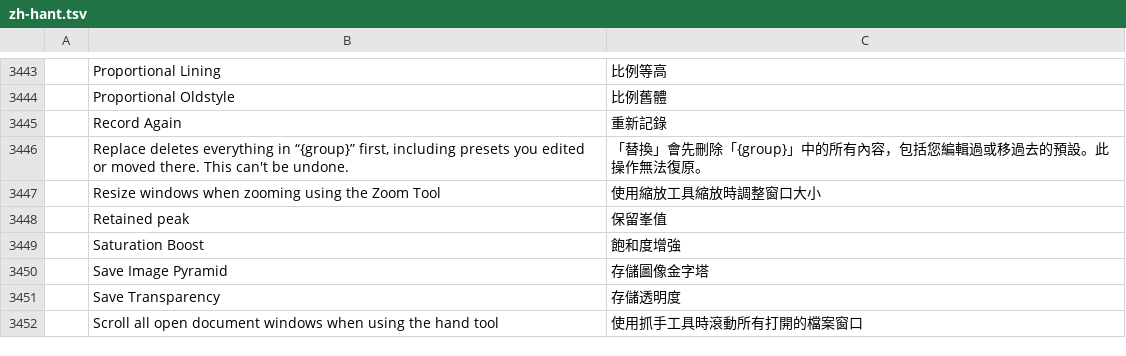
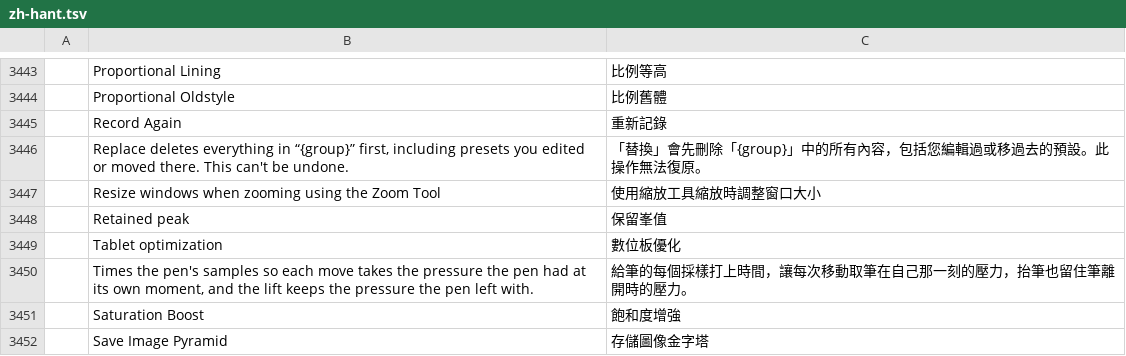
Before and after one commit to R19988088/sss.photocraft, a TSV file: crates/ui-egui/src/i18n/zh-hant.tsv, drawn as a sheet; only a part is shown, gaps mark what is left out; the shorter side is filled out with more unchanged rows; the diff names each change by its address in the sheet, - before the commit and + after, or states it on an @@ line.

```diff
--- a/crates/ui-egui/src/i18n/zh-hant.tsv
+++ b/crates/ui-egui/src/i18n/zh-hant.tsv
+row 3449:  | Tablet optimization | 數位板優化
+row 3450:  | Times the pen's samples so each move takes the pressure the pen had at its own moment, and the lift keeps the pressure the pen left with. | 給筆的每個採樣打上時間，讓每次移動取筆在自己那一刻的壓力，抬筆也留住筆離開時的壓力。
```
Also changed, not shown: crates/ui-egui/src/i18n/zh-hans.tsv, 12 other files.
